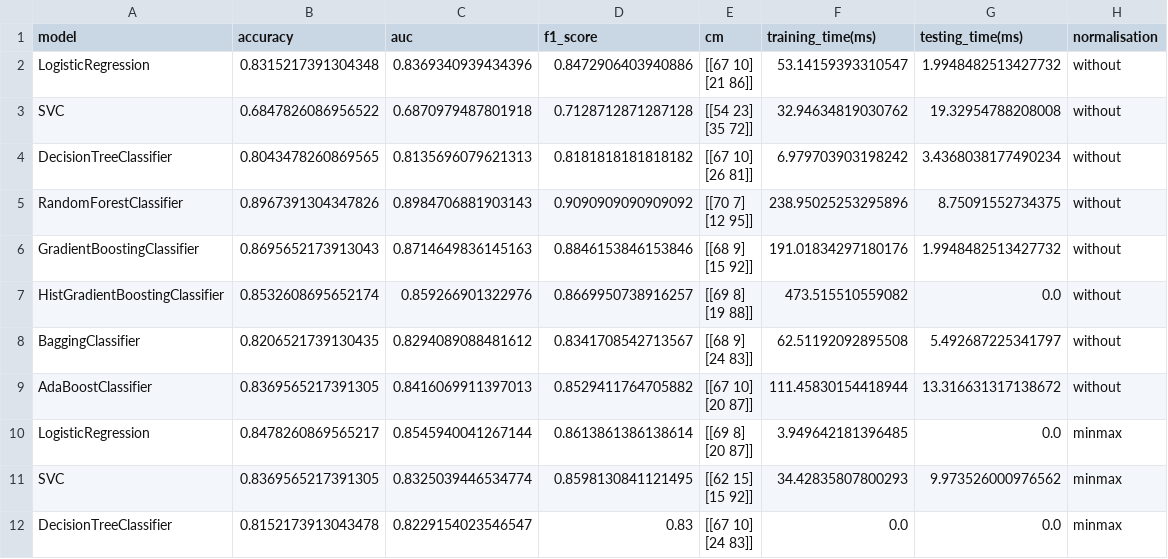
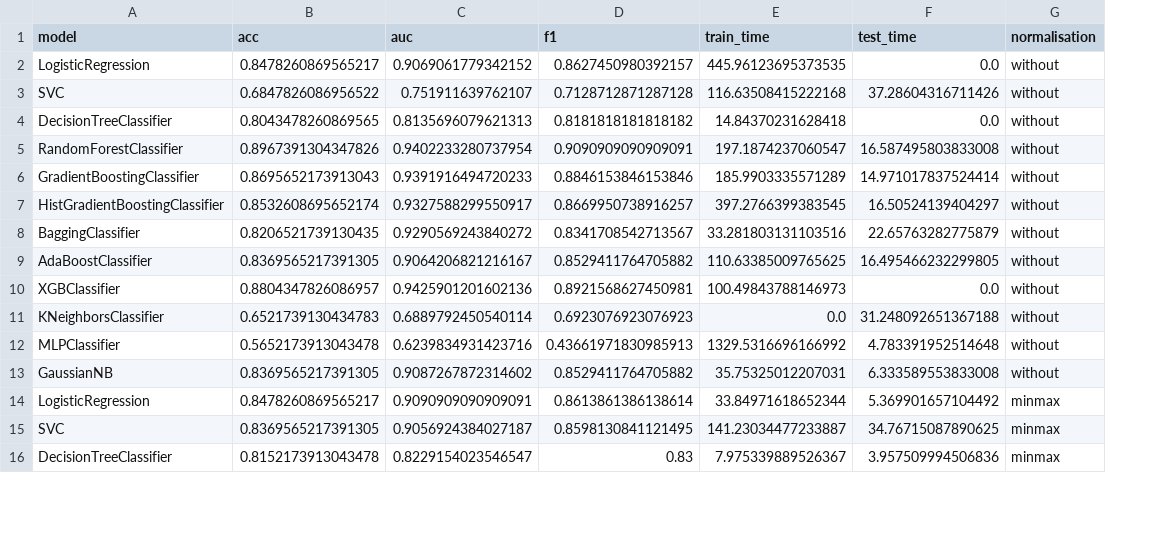
Before and after one commit to MsChabane/heart_disease_prediction, a CSV file: result/exp1.csv, drawn as a sheet; only a part is shown; removed rows and columns are numbered as before the commit, all else as after; ↵ is a line break in a cell; the diff covers the shown part only; the diff names each change by its address in the sheet, - before the commit and + after, or states it on an @@ line.

```diff
--- a/result/exp1.csv
+++ b/result/exp1.csv
-column E (cm), rows 2-12: [[67 10] ↵ [21 86]] | [[54 23] ↵ [35 72]] | [[67 10] ↵ [26 81]] | [[70 7] ↵ [12 95]] | [[68 9] ↵ [15 92]] | [[69 8] ↵ [19 88]] | [[68 9] ↵ [24 83]] | [[67 10] ↵ [20 87]] | [[69 8] ↵ [20 87]] | [[62 15] ↵ [15 92]] | [[67 10] ↵ [24 83]]
-column F (training_time(ms)), rows 2-12: 53.14159393310547 | 32.94634819030762 | 6.979703903198242 | 238.95025253295896 | 191.01834297180176 | 473.515510559082 | 62.51192092895508 | 111.45830154418944 | 3.949642181396485 | 34.42835807800293 | 0.0
+column E (train_time), rows 2-9: 445.96123695373535 | 116.63508415222168 | 14.84370231628418 | 197.1874237060547 | 185.9903335571289 | 397.2766399383545 | 33.281803131103516 | 110.63385009765625; rows 14-16: 33.84971618652344 | 141.23034477233887 | 7.975339889526367
-B1: accuracy
+B1: acc
-D1: f1_score
+D1: f1
-F1: testing_time(ms)
+F1: test_time
-B2 (acc): 0.8315217391304348
+B2 (acc): 0.8478260869565217
-C2 (auc): 0.8369340939434396
+C2 (auc): 0.9069061779342152
-D2 (f1): 0.8472906403940886
+D2 (f1): 0.8627450980392157
-F2 (test_time): 1.9948482513427732
+F2 (test_time): 0.0
-C3 (auc): 0.6870979487801918
+C3 (auc): 0.751911639762107
-F3 (test_time): 19.32954788208008
+F3 (test_time): 37.28604316711426
-F4 (test_time): 3.4368038177490234
+F4 (test_time): 0.0
-C5 (auc): 0.8984706881903143
+C5 (auc): 0.9402233280737954
-D5 (f1): 0.9090909090909092
+D5 (f1): 0.9090909090909091
-F5 (test_time): 8.75091552734375
+F5 (test_time): 16.587495803833008
-C6 (auc): 0.8714649836145163
+C6 (auc): 0.9391916494720233
-F6 (test_time): 1.9948482513427732
+F6 (test_time): 14.971017837524414
-C7 (auc): 0.859266901322976
+C7 (auc): 0.9327588299550917
-F7 (test_time): 0.0
+F7 (test_time): 16.50524139404297
-C8 (auc): 0.8294089088481612
+C8 (auc): 0.9290569243840272
-F8 (test_time): 5.492687225341797
+F8 (test_time): 22.65763282775879
-C9 (auc): 0.8416069911397013
+C9 (auc): 0.9064206821216167
-F9 (test_time): 13.316631317138672
+F9 (test_time): 16.495466232299805
+row 10: XGBClassifier | 0.8804347826086957 | 0.9425901201602136 | 0.8921568627450981 | 100.49843788146973 | 0.0 | without
+row 11: KNeighborsClassifier | 0.6521739130434783 | 0.6889792450540114 | 0.6923076923076923 | 0.0 | 31.248092651367188 | without
+row 12: MLPClassifier | 0.5652173913043478 | 0.6239834931423716 | 0.43661971830985913 | 1329.5316696166992 | 4.783391952514648 | without
+row 13: GaussianNB | 0.8369565217391305 | 0.9087267872314602 | 0.8529411764705882 | 35.75325012207031 | 6.333589553833008 | without
-C14 (auc): 0.8545940041267144
+C14 (auc): 0.9090909090909091
-F14 (test_time): 0.0
+F14 (test_time): 5.369901657104492
-C15 (auc): 0.8325039446534774
+C15 (auc): 0.9056924384027187
-F15 (test_time): 9.973526000976562
+F15 (test_time): 34.76715087890625
-F16 (test_time): 0.0
+F16 (test_time): 3.957509994506836
```
Also changed, not shown: 7 added rows, 2 removed rows and 28 edited cells elsewhere in this file, 11 other files.
